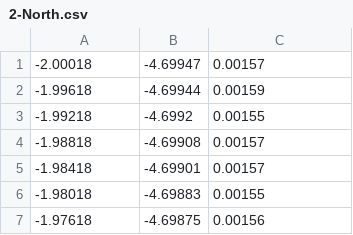
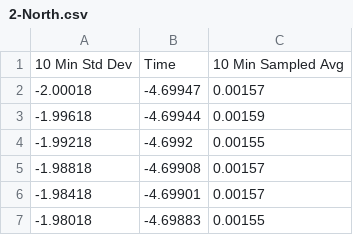
Before and after one commit to subrata82/error, a CSV file: 2-North.csv, drawn as a sheet; only a part is shown; the shorter side is filled out with more unchanged rows; the diff names each change by its address in the sheet, - before the commit and + after, or states it on an @@ line.

Commit message:
Update 2-North.csv

```diff
--- a/2-North.csv
+++ b/2-North.csv
+row 1: 10 Min Std Dev | Time | 10 Min Sampled Avg
```
